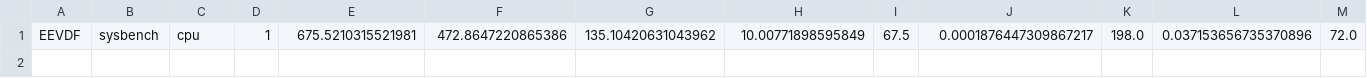
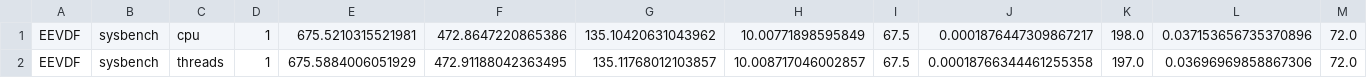
Before and after one commit to mishrashraavya-afk/pico_cluster-, a CSV file: rapl.csv, drawn as a sheet; only a part is shown; rows hold the shown columns only; the diff names each change by its address in the sheet, - before the commit and + after, or states it on an @@ line.

```diff
--- a/rapl.csv
+++ b/rapl.csv
+row 2: EEVDF | sysbench | threads | 1 | 675.5884006051929 | 472.91188042363495 | 135.11768012103857 | 10.008717046002857 | 67.5 | 0.00018766344461255358 | 197.0 | 0.03696969858867306 | 72.0
```
Also changed, not shown: csv/sysbench.csv.
